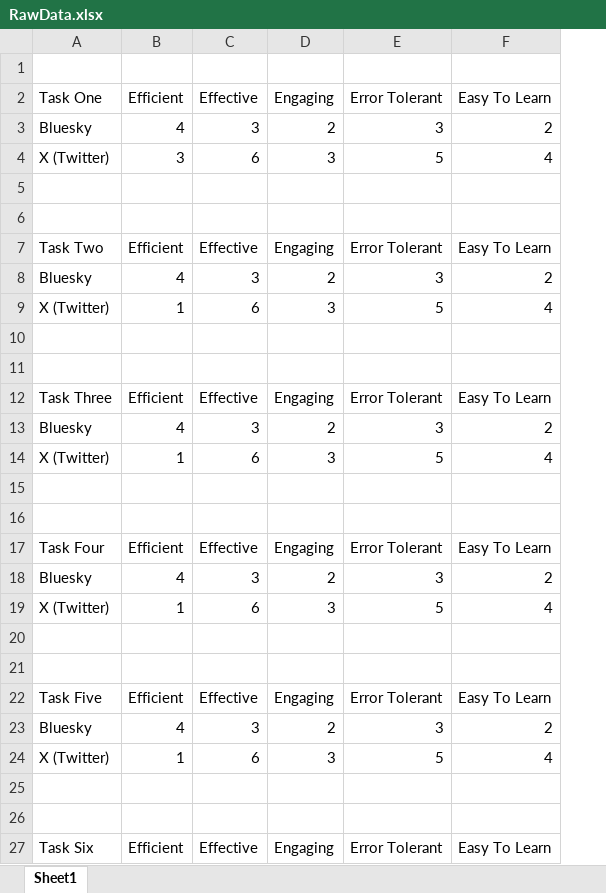
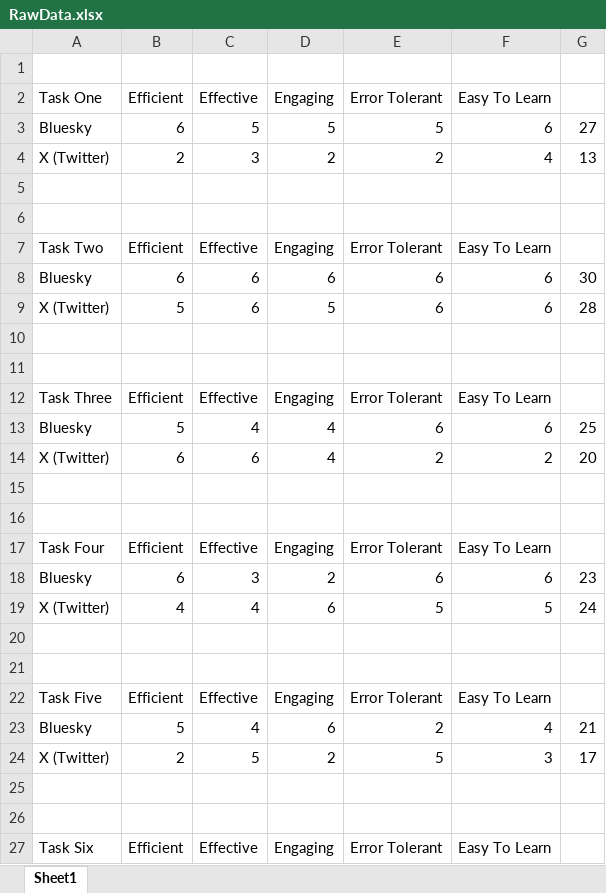
Before and after one commit to ToddBCarter/Classwork, an Excel workbook: ENGL317/Project4 - Usability Testing/RawData.xlsx, sheet Sheet1, drawn as a sheet; only a part is shown; values as stored, in another font and other column widths than the file's, no borders; charts and pictures not drawn; removed rows and columns are numbered as before the commit, all else as after; the diff covers the shown part only; the diff names each change by its address in the sheet, - before the commit and + after, or states it on an @@ line.

```diff
--- a/ENGL317/Project4 - Usability Testing/RawData.xlsx (sheet Sheet1)
+++ b/ENGL317/Project4 - Usability Testing/RawData.xlsx (sheet Sheet1)
+column G, row 4: 13; row 9: 28; rows 14-19: 20 |  |  |  | 23 | 24; row 24: 17
-row 3: Bluesky | 4 | 3 | 2 | 3 | 2
+row 3: Bluesky | 6 | 5 | 5 | 5 | 6 | 27
-B4: 3
+B4: 2
-C4: 6
+C4: 3
-D4: 3
+D4: 2
-E4: 5
+E4: 2
-row 8: Bluesky | 4 | 3 | 2 | 3 | 2
+row 8: Bluesky | 6 | 6 | 6 | 6 | 6 | 30
-B9: 1
+B9: 5
-D9: 3
+D9: 5
-E9: 5
+E9: 6
-F9: 4
+F9: 6
-row 13: Bluesky | 4 | 3 | 2 | 3 | 2
+row 13: Bluesky | 5 | 4 | 4 | 6 | 6 | 25
-B14: 1
+B14: 6
-D14: 3
+D14: 4
-E14: 5
+E14: 2
-F14: 4
+F14: 2
-B18: 4
+B18: 6
-E18: 3
+E18: 6
-F18: 2
+F18: 6
-B19: 1
+B19: 4
-C19: 6
+C19: 4
-D19: 3
+D19: 6
-F19: 4
+F19: 5
-row 23: Bluesky | 4 | 3 | 2 | 3 | 2
+row 23: Bluesky | 5 | 4 | 6 | 2 | 4 | 21
-B24: 1
+B24: 2
-C24: 6
+C24: 5
-D24: 3
+D24: 2
-F24: 4
+F24: 3
```
Also changed, not shown: 11 added rows, 4 removed rows and 23 edited cells elsewhere in this sheet, charts or pictures, 3 other files.
